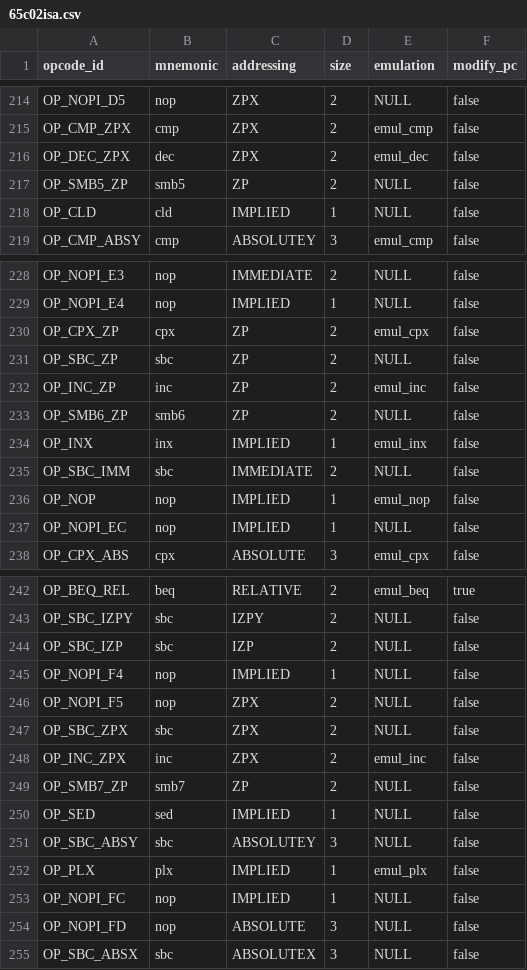
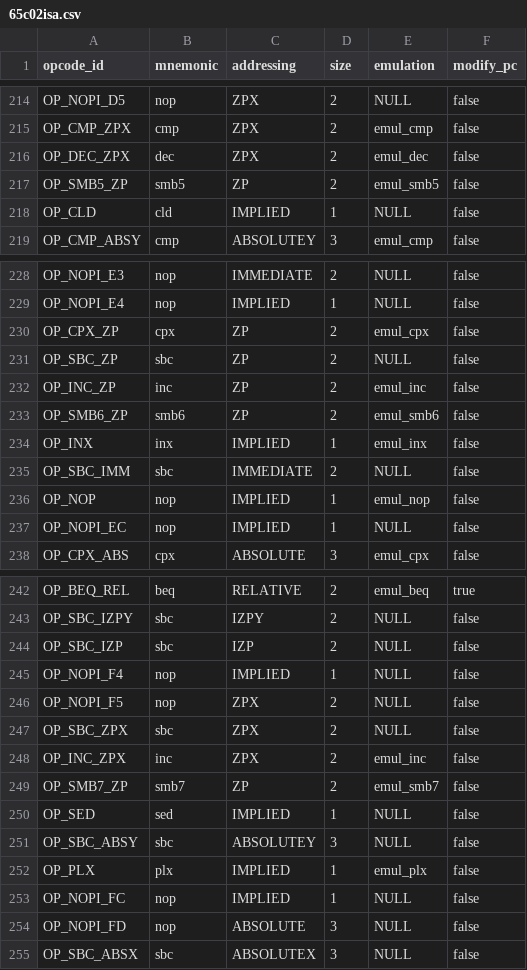
Before and after one commit to rkujawa/rk65c02, a CSV file: src/65c02isa.csv, drawn as a sheet; only a part is shown, gaps mark what is left out; the diff covers the shown part only.

Commit message:
Add emulation of SMB0-SMB7 instructions.

```diff
--- a/src/65c02isa.csv
+++ b/src/65c02isa.csv
@@ -216,3 +216,3 @@ OP_CMP_ZPX,"cmp",ZPX,2,emul_cmp,false
 OP_DEC_ZPX,"dec",ZPX,2,emul_dec,false
-OP_SMB5_ZP,"smb5",ZP,2,NULL,false
+OP_SMB5_ZP,"smb5",ZP,2,emul_smb5,false
 OP_CLD,"cld",IMPLIED,1,NULL,false
@@ -232,3 +232,3 @@ OP_SBC_ZP,"sbc",ZP,2,NULL,false
 OP_INC_ZP,"inc",ZP,2,emul_inc,false
-OP_SMB6_ZP,"smb6",ZP,2,NULL,false
+OP_SMB6_ZP,"smb6",ZP,2,emul_smb6,false
 OP_INX,"inx",IMPLIED,1,emul_inx,false
@@ -248,3 +248,3 @@ OP_SBC_ZPX,"sbc",ZPX,2,NULL,false
 OP_INC_ZPX,"inc",ZPX,2,emul_inc,false
-OP_SMB7_ZP,"smb7",ZP,2,NULL,false
+OP_SMB7_ZP,"smb7",ZP,2,emul_smb7,false
 OP_SED,"sed",IMPLIED,1,NULL,false
```
Also changed, not shown: 5 edited cells elsewhere in this file, 1 other file.
